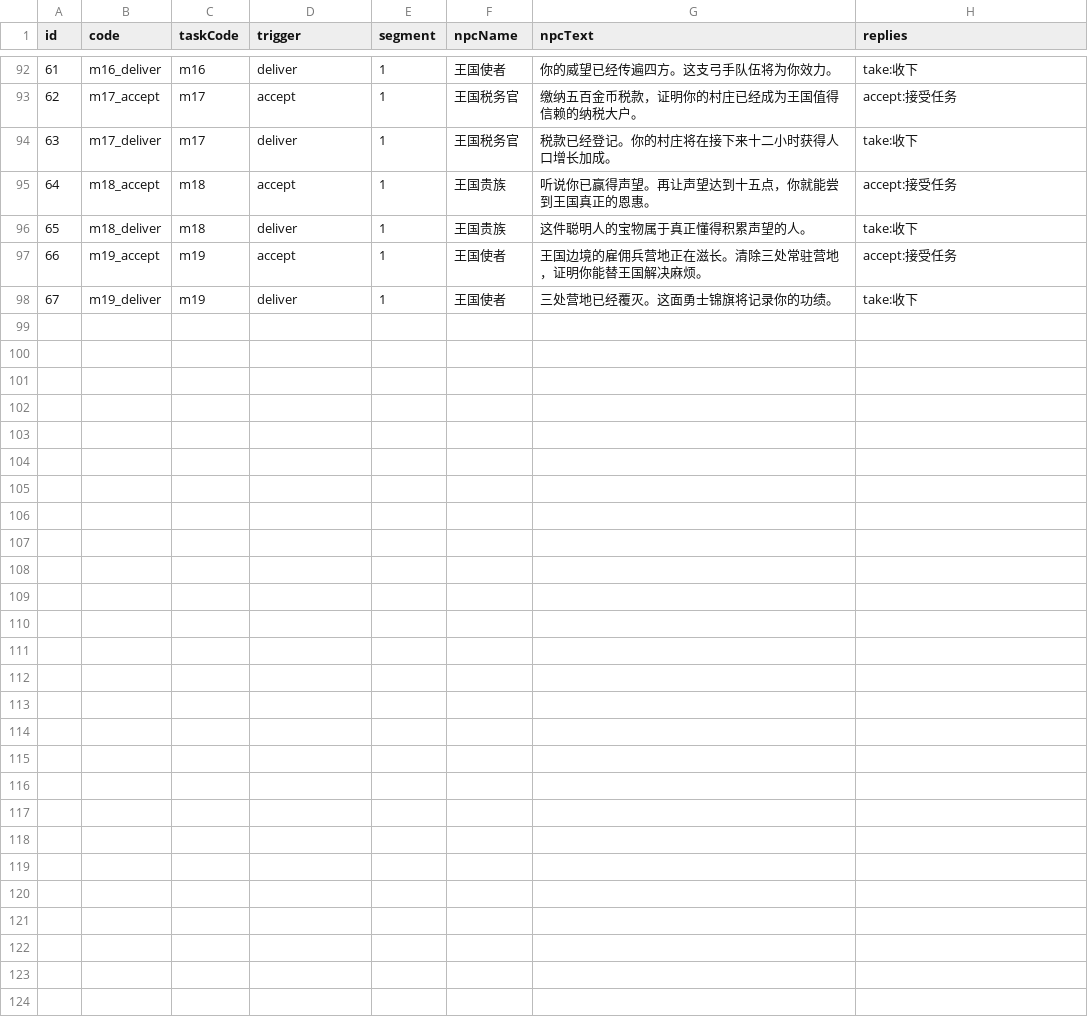
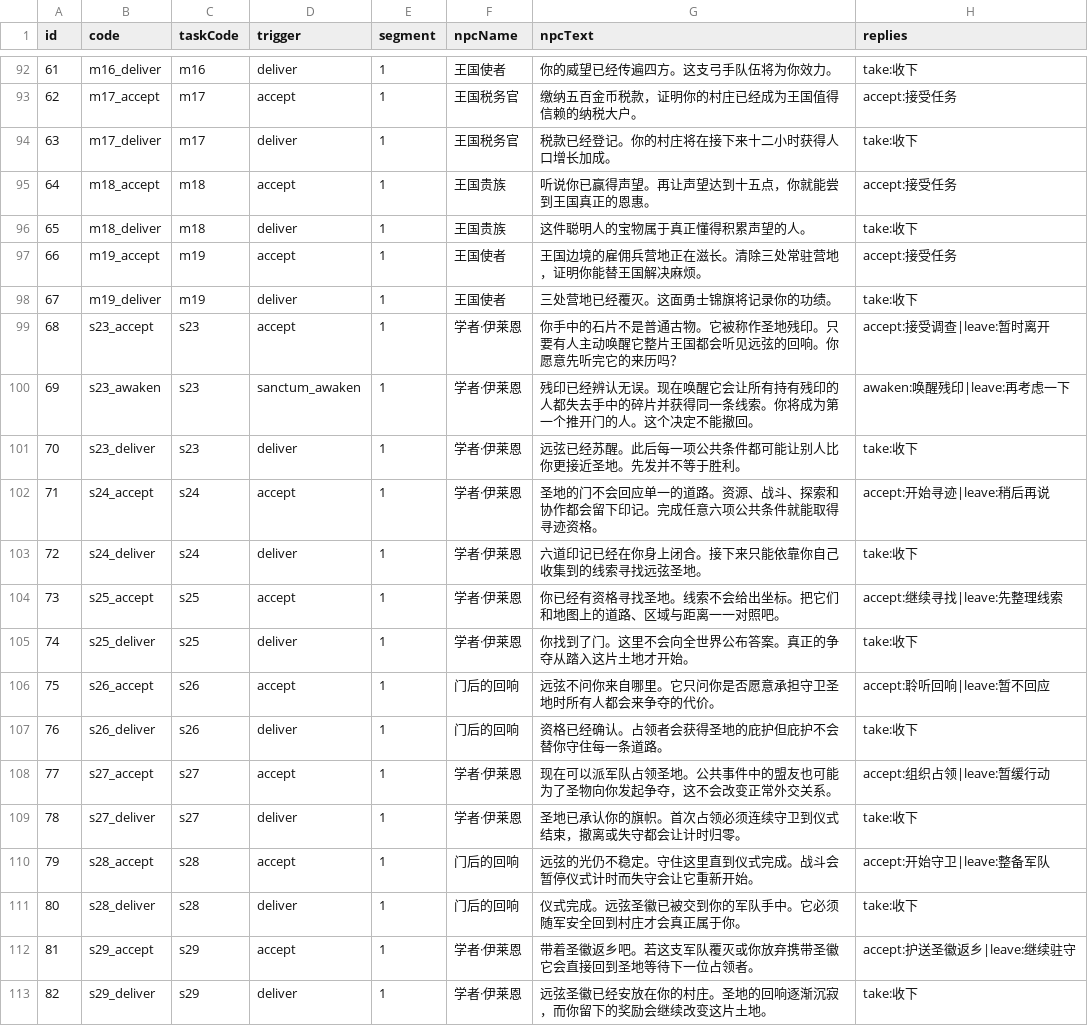
Before and after one commit to kennysli1/slg1.0, a CSV file: config/dialogues.csv, drawn as a sheet; only a part is shown, gaps mark what is left out.

```diff
--- a/config/dialogues.csv
+++ b/config/dialogues.csv
@@ -98 +98,16 @@ id,code,taskCode,trigger,segment,npcName,npcText,replies
 67,m19_deliver,m19,deliver,1,王国使者,三处营地已经覆灭。这面勇士锦旗将记录你的功绩。,take:收下
+68,s23_accept,s23,accept,1,学者·伊莱恩,你手中的石片不是普通古物。它被称作圣地残印。只要有人主动唤醒它整片王国都会听见远弦的回响。你愿意先听完它的来历吗？,accept:接受调查|leave:暂时离开
+69,s23_awaken,s23,sanctum_awaken,1,学者·伊莱恩,残印已经辨认无误。现在唤醒它会让所有持有残印的人都失去手中的碎片并获得同一条线索。你将成为第一个推开门的人。这个决定不能撤回。,awaken:唤醒残印|leave:再考虑一下
+70,s23_deliver,s23,deliver,1,学者·伊莱恩,远弦已经苏醒。此后每一项公共条件都可能让别人比你更接近圣地。先发并不等于胜利。,take:收下
+71,s24_accept,s24,accept,1,学者·伊莱恩,圣地的门不会回应单一的道路。资源、战斗、探索和协作都会留下印记。完成任意六项公共条件就能取得寻迹资格。,accept:开始寻迹|leave:稍后再说
+72,s24_deliver,s24,deliver,1,学者·伊莱恩,六道印记已经在你身上闭合。接下来只能依靠你自己收集到的线索寻找远弦圣地。,take:收下
+73,s25_accept,s25,accept,1,学者·伊莱恩,你已经有资格寻找圣地。线索不会给出坐标。把它们和地图上的道路、区域与距离一一对照吧。,accept:继续寻找|leave:先整理线索
+74,s25_deliver,s25,deliver,1,学者·伊莱恩,你找到了门。这里不会向全世界公布答案。真正的争夺从踏入这片土地才开始。,take:收下
+75,s26_accept,s26,accept,1,门后的回响,远弦不问你来自哪里。它只问你是否愿意承担守卫圣地时所有人都会来争夺的代价。,accept:聆听回响|leave:暂不回应
+76,s26_deliver,s26,deliver,1,门后的回响,资格已经确认。占领者会获得圣地的庇护但庇护不会替你守住每一条道路。,take:收下
+77,s27_accept,s27,accept,1,学者·伊莱恩,现在可以派军队占领圣地。公共事件中的盟友也可能为了圣物向你发起争夺，这不会改变正常外交关系。,accept:组织占领|leave:暂缓行动
+78,s27_deliver,s27,deliver,1,学者·伊莱恩,圣地已承认你的旗帜。首次占领必须连续守卫到仪式结束，撤离或失守都会让计时归零。,take:收下
+79,s28_accept,s28,accept,1,门后的回响,远弦的光仍不稳定。守住这里直到仪式完成。战斗会暂停仪式计时而失守会让它重新开始。,accept:开始守卫|leave:整备军队
+80,s28_deliver,s28,deliver,1,门后的回响,仪式完成。远弦圣徽已被交到你的军队手中。它必须随军安全回到村庄才会真正属于你。,take:收下
+81,s29_accept,s29,accept,1,学者·伊莱恩,带着圣徽返乡吧。若这支军队覆灭或你放弃携带圣徽它会直接回到圣地等待下一位占领者。,accept:护送圣徽返乡|leave:继续驻守
+82,s29_deliver,s29,deliver,1,学者·伊莱恩,远弦圣徽已经安放在你的村庄。圣地的回响逐渐沉寂，而你留下的奖励会继续改变这片土地。,take:收下
```
Also changed, not shown: config/game_constants.csv, config/pve_defenders.csv, 56 other files.
